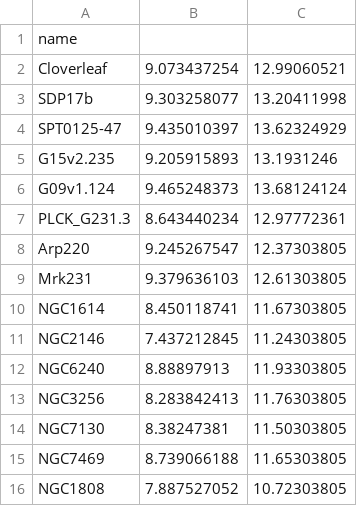
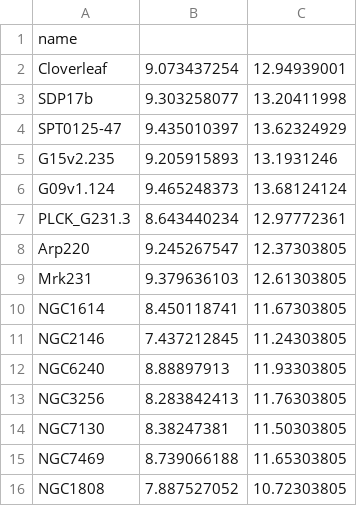
Before and after one commit to 000RF/2025-summer, a CSV file: L'CN-L_IR/L'_CN-L_IR.csv, drawn as a sheet.

```diff
--- a/L'CN-L_IR/L'_CN-L_IR.csv
+++ b/L'CN-L_IR/L'_CN-L_IR.csv
@@ -1,3 +1,3 @@
 name,,
-Cloverleaf,9.073437254,12.99060521
+Cloverleaf,9.073437254,12.94939001
 SDP17b,9.303258077,13.20411998
```
Also changed, not shown: 1 other file.
